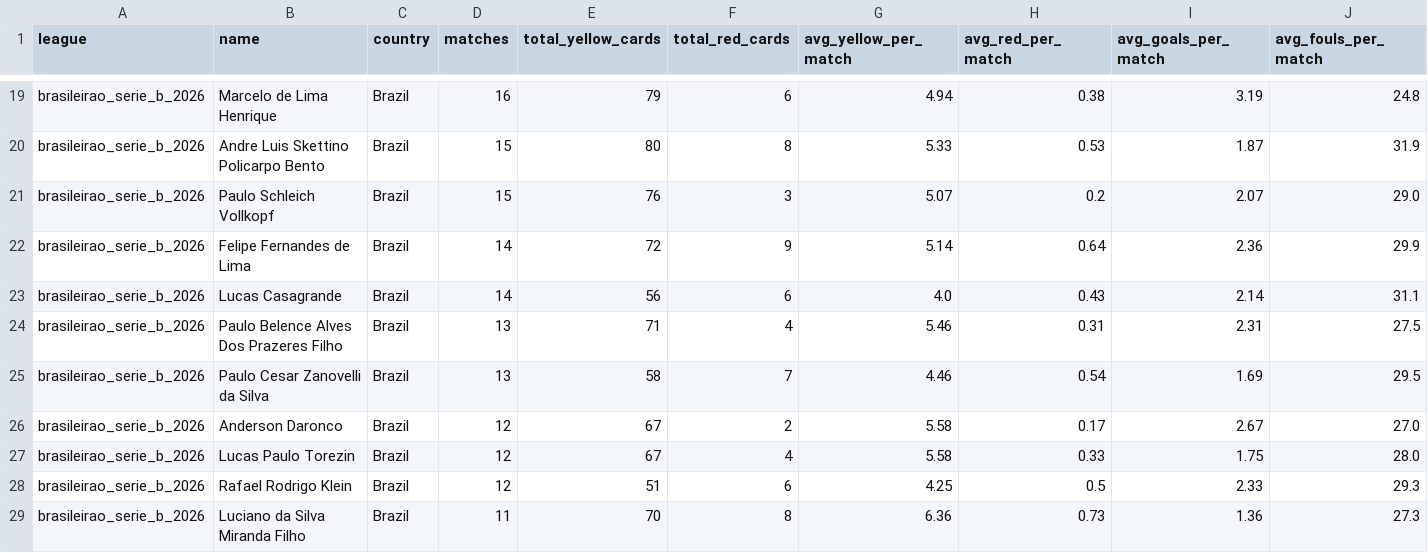
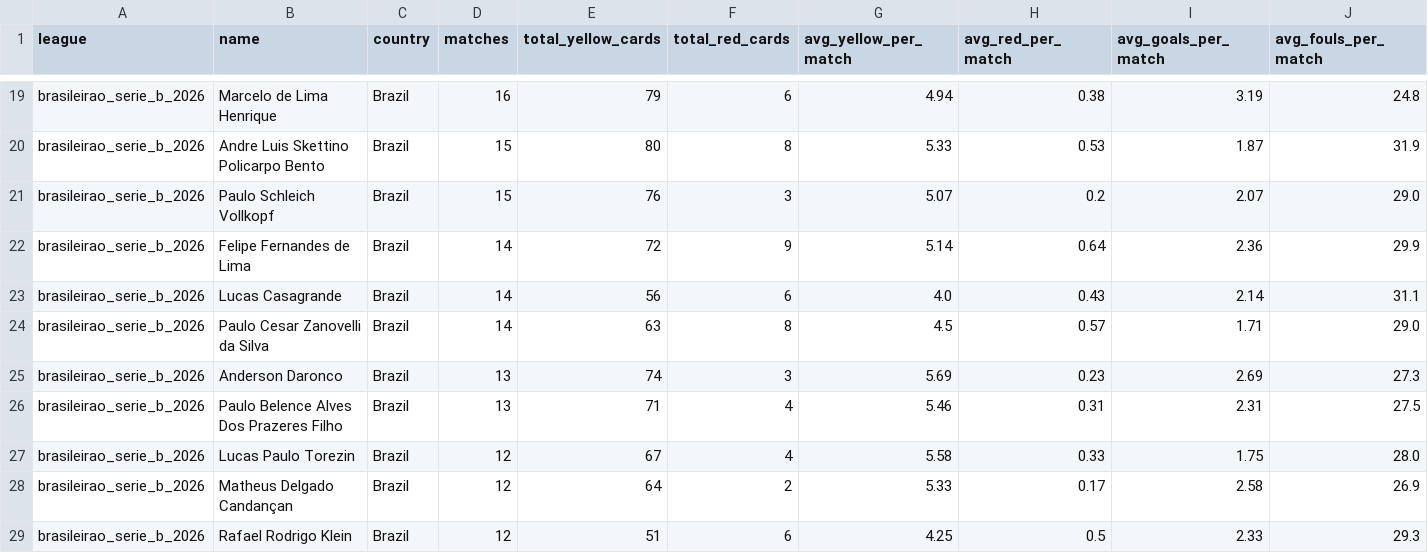
Before and after one commit to aimidas1/referees, a CSV file: brasileirao_serie_b_2026.csv, drawn as a sheet; only a part is shown, gaps mark what is left out; the shorter side is filled out with more unchanged rows; removed rows and columns are numbered as before the commit, all else as after; rows hold the shown columns only; the diff covers the shown part only; the diff names each change by its address in the sheet, - before the commit and + after, or states it on an @@ line.

```diff
--- a/brasileirao_serie_b_2026.csv
+++ b/brasileirao_serie_b_2026.csv
+row 24: brasileirao_serie_b_2026 | Paulo Cesar Zanovelli da Silva | Brazil | 14 | 63 | 8 | 4.5 | 0.57 | 1.71 | 29.0
+row 25: brasileirao_serie_b_2026 | Anderson Daronco | Brazil | 13 | 74 | 3 | 5.69 | 0.23 | 2.69 | 27.3
-row 25: brasileirao_serie_b_2026 | Paulo Cesar Zanovelli da Silva | Brazil | 13 | 58 | 7 | 4.46 | 0.54 | 1.69 | 29.5
-row 26: brasileirao_serie_b_2026 | Anderson Daronco | Brazil | 12 | 67 | 2 | 5.58 | 0.17 | 2.67 | 27.0
+row 28: brasileirao_serie_b_2026 | Matheus Delgado Candançan | Brazil | 12 | 64 | 2 | 5.33 | 0.17 | 2.58 | 26.9
```
Also changed, not shown: 4 added rows and 5 removed rows elsewhere in this file, arabia_saudita_pro_league_2026_2027.csv, brasileirao_serie_a_2026.csv, 13 other files.
